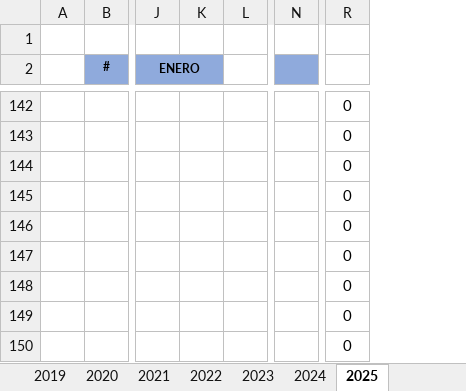
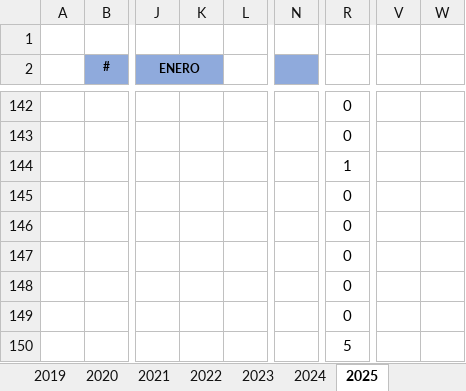
Before and after one commit to ucer0/ucer0.github.io, an Excel workbook: spreadsheets/Games.xlsx, sheet 2025, drawn as a sheet; only a part is shown, gaps mark what is left out; values as stored, in another font and other column widths than the file's, no borders; charts and pictures not drawn; removed rows and columns are numbered as before the commit, all else as after; the diff covers the shown part only; the diff names each change by its address in the sheet, - before the commit and + after, or states it on an @@ line.

```diff
--- a/spreadsheets/Games.xlsx (sheet 2025)
+++ b/spreadsheets/Games.xlsx (sheet 2025)
-column K, empty
+column K, empty
-column N, empty
+column N, empty
+column V, empty
+column W, empty
-R144: 0
+R144: 1
-R150: 0
+R150: 5
```
Also changed, not shown: 7 added rows, 7 removed rows and 8 edited cells elsewhere in this sheet, charts or pictures, 14 other files.
